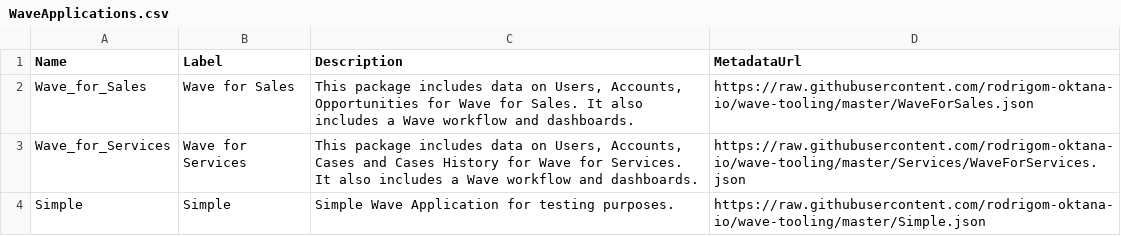
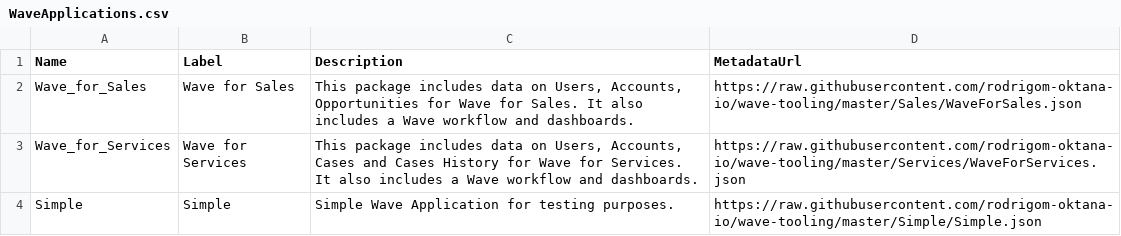
Before and after one commit to rodrigom-oktana-io/wave-tooling, a CSV file: WaveApplications.csv, drawn as a sheet.

Commit message:
Changing Sales folders structure

```diff
--- a/WaveApplications.csv
+++ b/WaveApplications.csv
@@ -1,4 +1,4 @@
 Name,Label,Description,MetadataUrl
-Wave_for_Sales,Wave for Sales,"This package includes data on Users, Accounts, Opportunities for Wave for Sales. It also includes a Wave workflow and dashboards.","https://raw.githubusercontent.com/rodrigom-oktana-io/wave-tooling/master/WaveForSales.json"
+Wave_for_Sales,Wave for Sales,"This package includes data on Users, Accounts, Opportunities for Wave for Sales. It also includes a Wave workflow and dashboards.","https://raw.githubusercontent.com/rodrigom-oktana-io/wave-tooling/master/Sales/WaveForSales.json"
 Wave_for_Services,Wave for Services,"This package includes data on Users, Accounts, Cases and Cases History for Wave for Services. It also includes a Wave workflow and dashboards.","https://raw.githubusercontent.com/rodrigom-oktana-io/wave-tooling/master/Services/WaveForServices.json"
-Simple,Simple,"Simple Wave Application for testing purposes.","https://raw.githubusercontent.com/rodrigom-oktana-io/wave-tooling/master/Simple.json"
+Simple,Simple,"Simple Wave Application for testing purposes.","https://raw.githubusercontent.com/rodrigom-oktana-io/wave-tooling/master/Simple/Simple.json"
```
Also changed, not shown: 30 other files.
